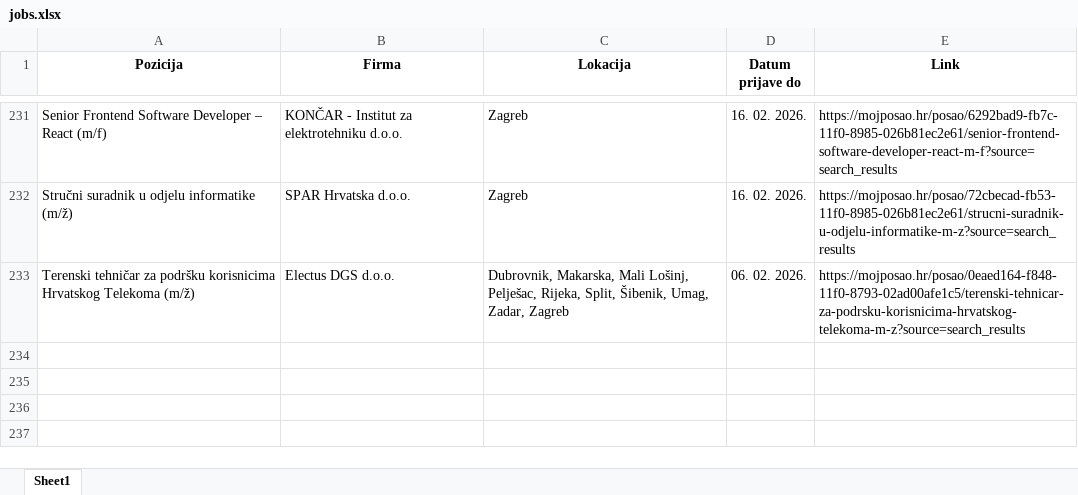
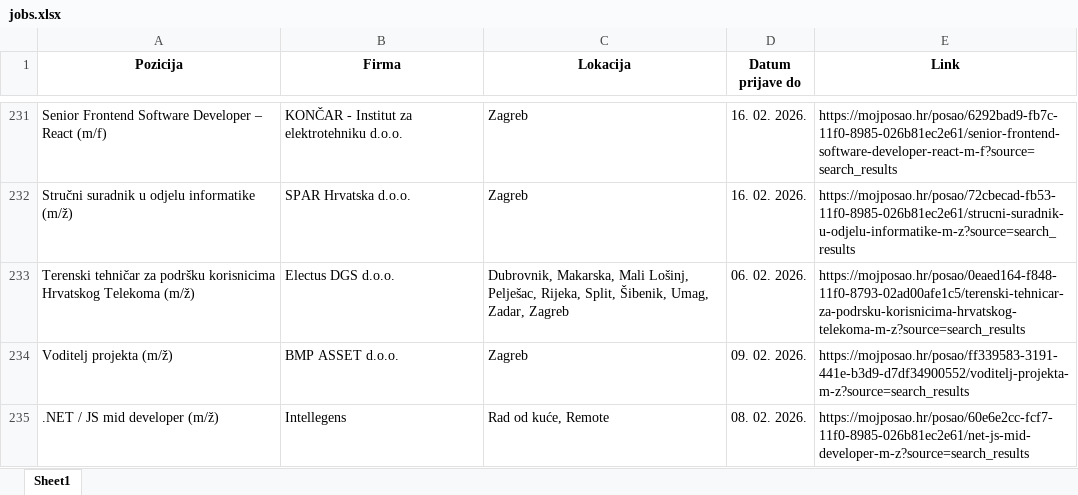
Before and after one commit to FraneCal/moj-posao-scraper, an Excel workbook: jobs.xlsx, sheet Sheet1, drawn as a sheet; only a part is shown, gaps mark what is left out; values as stored, in another font and other column widths than the file's, no borders; the diff names each change by its address in the sheet, - before the commit and + after, or states it on an @@ line.

```diff
--- a/jobs.xlsx (sheet Sheet1)
+++ b/jobs.xlsx (sheet Sheet1)
+row 234: Voditelj projekta (m/ž) | BMP ASSET d.o.o. | Zagreb | 09. 02. 2026. | https://mojposao.hr/posao/ff339583-3191-441e-b3d9-d7df34900552/voditelj-projekta-m-z?source=search_results
+row 235: .NET / JS mid developer (m/ž) | Intellegens | Rad od kuće, Remote | 08. 02. 2026. | https://mojposao.hr/posao/60e6e2cc-fcf7-11f0-8985-026b81ec2e61/net-js-mid-developer-m-z?source=search_results
```
